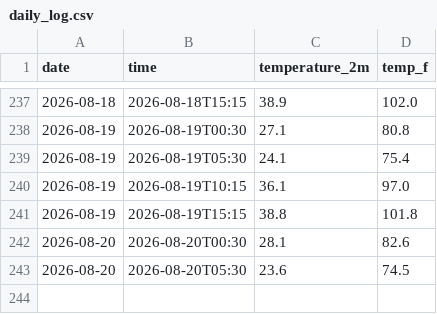
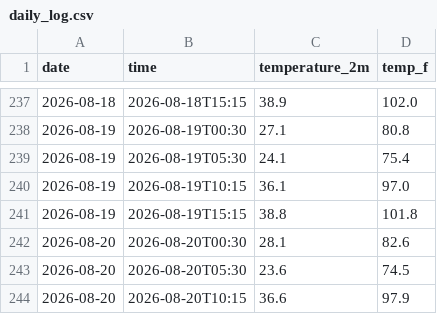
Before and after one commit to s326327/weather-tracker, a CSV file: daily_log.csv, drawn as a sheet; only a part is shown, gaps mark what is left out; the diff names each change by its address in the sheet, - before the commit and + after, or states it on an @@ line.

```diff
--- a/daily_log.csv
+++ b/daily_log.csv
+row 244: 2026-08-20 | 2026-08-20T10:15 | 36.6 | 97.9
```
Also changed, not shown: 1 other file.
